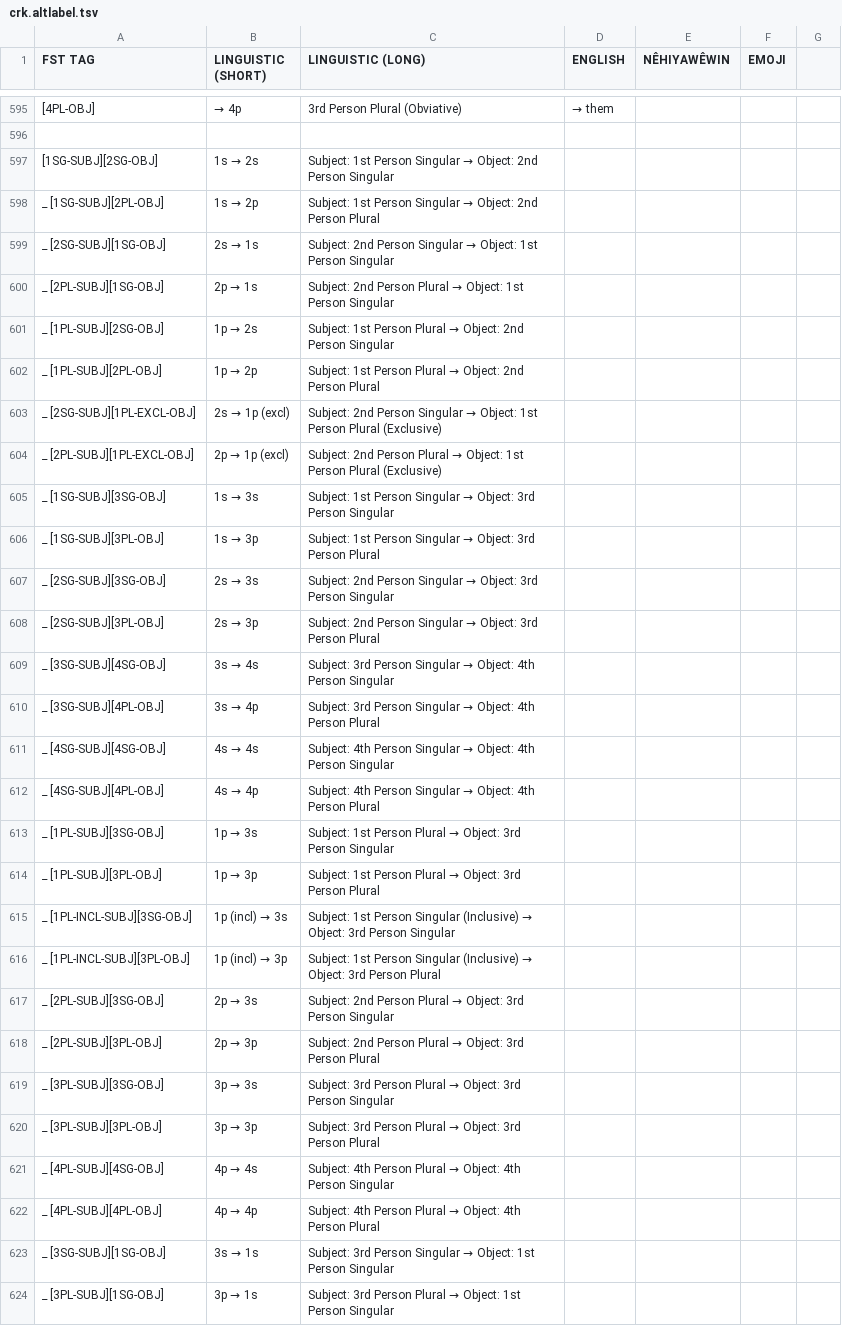
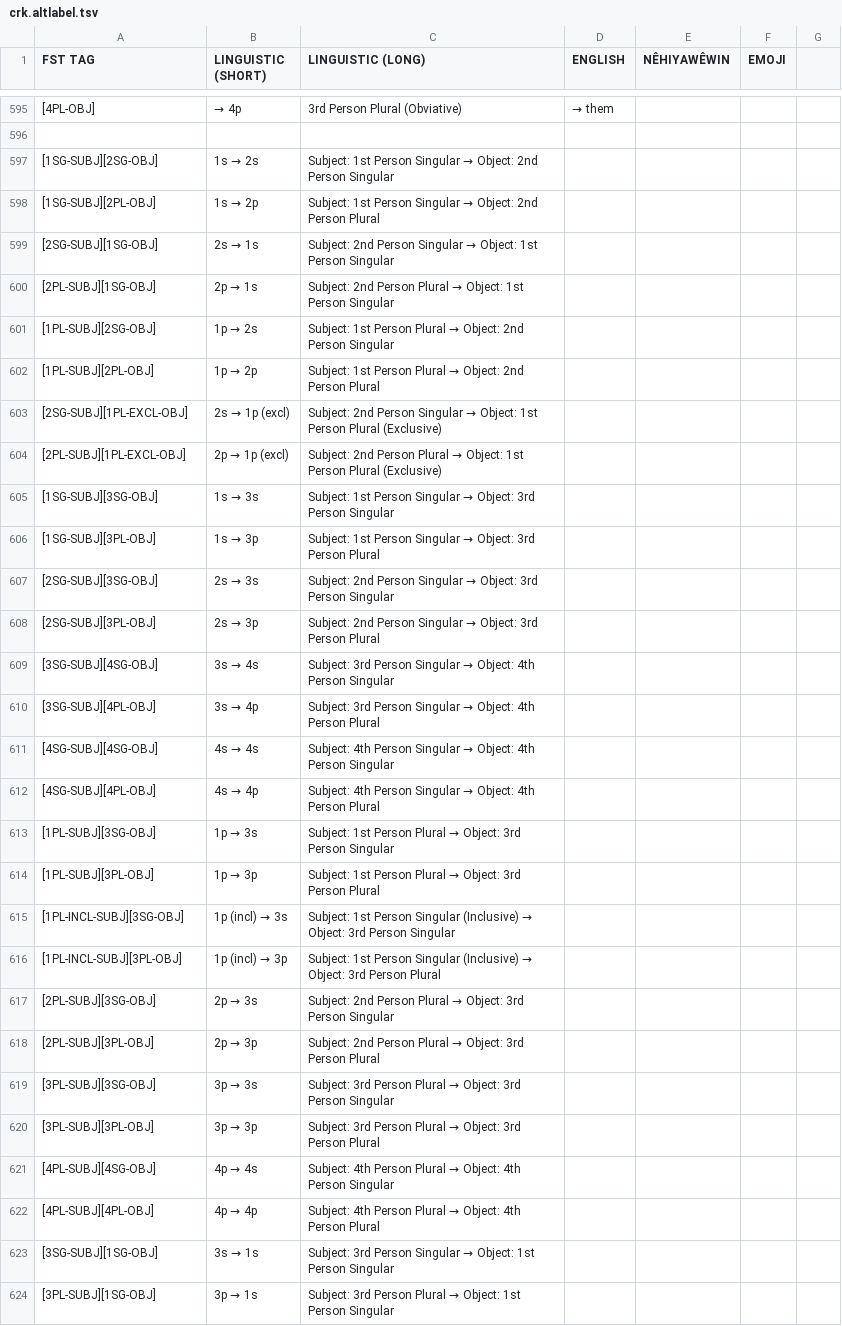
Before and after one commit to sarahrmoeller/cree-intelligent-dictionary, a TSV file: src/CreeDictionary/res/crk.altlabel.tsv, drawn as a sheet; only a part is shown, gaps mark what is left out; the diff covers the shown part only; the diff names each change by its address in the sheet, - before the commit and + after, or states it on an @@ line.

Commit message:
removed empty column headers from TA

```diff
--- a/src/CreeDictionary/res/crk.altlabel.tsv
+++ b/src/CreeDictionary/res/crk.altlabel.tsv
-A598 (FST TAG): _ [1SG-SUBJ][2PL-OBJ]
+A598 (FST TAG): [1SG-SUBJ][2PL-OBJ]
-A599 (FST TAG): _ [2SG-SUBJ][1SG-OBJ]
+A599 (FST TAG): [2SG-SUBJ][1SG-OBJ]
-A600 (FST TAG): _ [2PL-SUBJ][1SG-OBJ]
+A600 (FST TAG): [2PL-SUBJ][1SG-OBJ]
-A601 (FST TAG): _ [1PL-SUBJ][2SG-OBJ]
+A601 (FST TAG): [1PL-SUBJ][2SG-OBJ]
-A602 (FST TAG): _ [1PL-SUBJ][2PL-OBJ]
+A602 (FST TAG): [1PL-SUBJ][2PL-OBJ]
-A603 (FST TAG): _ [2SG-SUBJ][1PL-EXCL-OBJ]
+A603 (FST TAG): [2SG-SUBJ][1PL-EXCL-OBJ]
-A604 (FST TAG): _ [2PL-SUBJ][1PL-EXCL-OBJ]
+A604 (FST TAG): [2PL-SUBJ][1PL-EXCL-OBJ]
-A605 (FST TAG): _ [1SG-SUBJ][3SG-OBJ]
+A605 (FST TAG): [1SG-SUBJ][3SG-OBJ]
-A606 (FST TAG): _ [1SG-SUBJ][3PL-OBJ]
+A606 (FST TAG): [1SG-SUBJ][3PL-OBJ]
-A607 (FST TAG): _ [2SG-SUBJ][3SG-OBJ]
+A607 (FST TAG): [2SG-SUBJ][3SG-OBJ]
-A608 (FST TAG): _ [2SG-SUBJ][3PL-OBJ]
+A608 (FST TAG): [2SG-SUBJ][3PL-OBJ]
-A609 (FST TAG): _ [3SG-SUBJ][4SG-OBJ]
+A609 (FST TAG): [3SG-SUBJ][4SG-OBJ]
-A610 (FST TAG): _ [3SG-SUBJ][4PL-OBJ]
+A610 (FST TAG): [3SG-SUBJ][4PL-OBJ]
-A611 (FST TAG): _ [4SG-SUBJ][4SG-OBJ]
+A611 (FST TAG): [4SG-SUBJ][4SG-OBJ]
-A612 (FST TAG): _ [4SG-SUBJ][4PL-OBJ]
+A612 (FST TAG): [4SG-SUBJ][4PL-OBJ]
-A613 (FST TAG): _ [1PL-SUBJ][3SG-OBJ]
+A613 (FST TAG): [1PL-SUBJ][3SG-OBJ]
-A614 (FST TAG): _ [1PL-SUBJ][3PL-OBJ]
+A614 (FST TAG): [1PL-SUBJ][3PL-OBJ]
-A615 (FST TAG): _ [1PL-INCL-SUBJ][3SG-OBJ]
+A615 (FST TAG): [1PL-INCL-SUBJ][3SG-OBJ]
-A616 (FST TAG): _ [1PL-INCL-SUBJ][3PL-OBJ]
+A616 (FST TAG): [1PL-INCL-SUBJ][3PL-OBJ]
-A617 (FST TAG): _ [2PL-SUBJ][3SG-OBJ]
+A617 (FST TAG): [2PL-SUBJ][3SG-OBJ]
-A618 (FST TAG): _ [2PL-SUBJ][3PL-OBJ]
+A618 (FST TAG): [2PL-SUBJ][3PL-OBJ]
-A619 (FST TAG): _ [3PL-SUBJ][3SG-OBJ]
+A619 (FST TAG): [3PL-SUBJ][3SG-OBJ]
-A620 (FST TAG): _ [3PL-SUBJ][3PL-OBJ]
+A620 (FST TAG): [3PL-SUBJ][3PL-OBJ]
-A621 (FST TAG): _ [4PL-SUBJ][4SG-OBJ]
+A621 (FST TAG): [4PL-SUBJ][4SG-OBJ]
-A622 (FST TAG): _ [4PL-SUBJ][4PL-OBJ]
+A622 (FST TAG): [4PL-SUBJ][4PL-OBJ]
-A623 (FST TAG): _ [3SG-SUBJ][1SG-OBJ]
+A623 (FST TAG): [3SG-SUBJ][1SG-OBJ]
-A624 (FST TAG): _ [3PL-SUBJ][1SG-OBJ]
+A624 (FST TAG): [3PL-SUBJ][1SG-OBJ]
```
Also changed, not shown: 16 edited cells elsewhere in this file.
